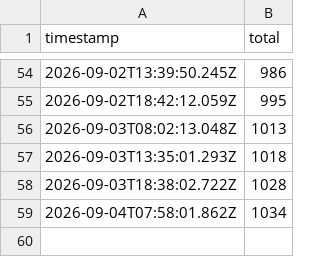
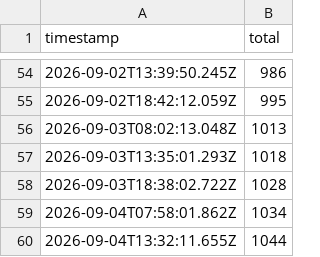
Before and after one commit to asd880921/github-badges, a CSV file: data/history/overtranslate-downloads.csv, drawn as a sheet; only a part is shown, gaps mark what is left out.

```diff
--- a/data/history/overtranslate-downloads.csv
+++ b/data/history/overtranslate-downloads.csv
@@ -59 +59,2 @@ timestamp,total
 2026-09-04T07:58:01.862Z,1034
+2026-09-04T13:32:11.655Z,1044
```
Also changed, not shown: 3 other files.
